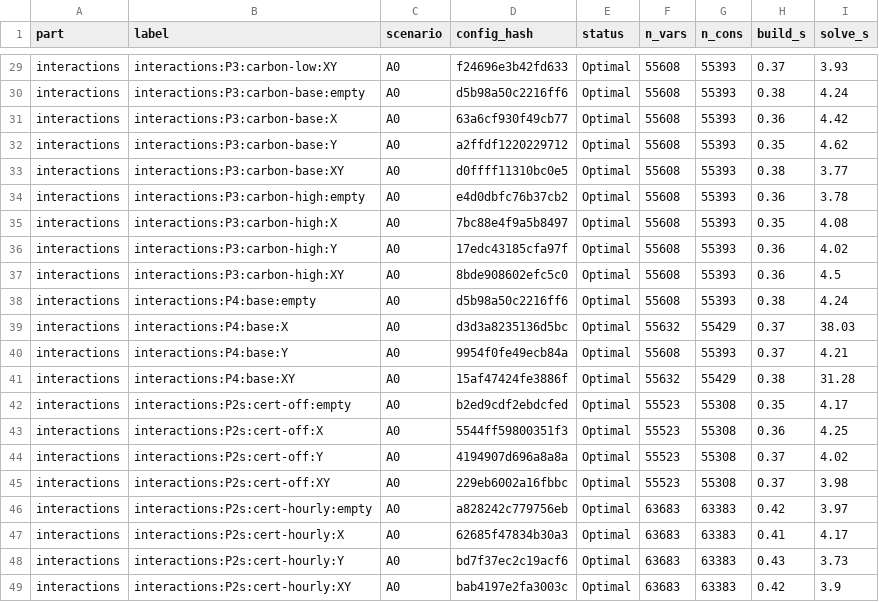
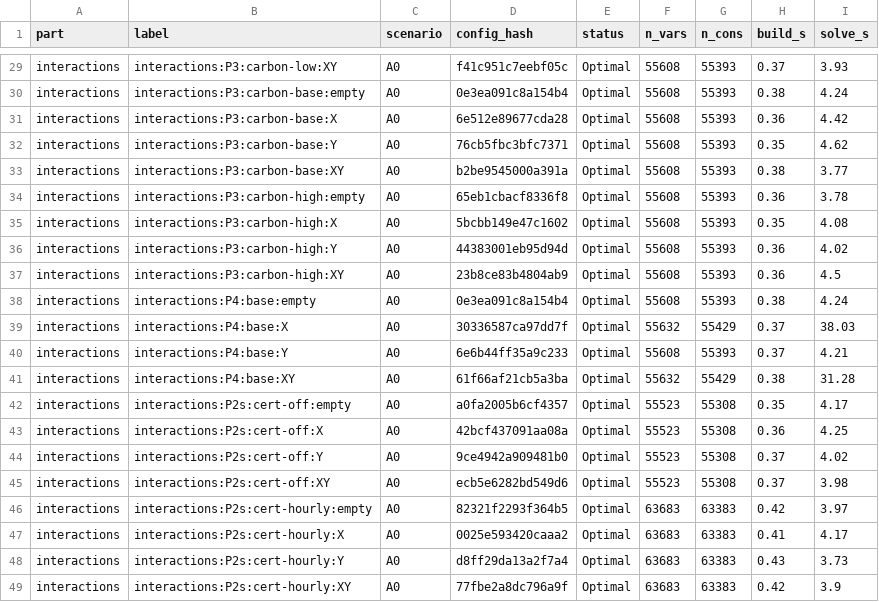
Before and after one commit to jtoyoha-ops/dc-decom, a CSV file: outputs/abc/run_log_interactions.csv, drawn as a sheet; only a part is shown, gaps mark what is left out; the diff covers the shown part only; the diff names each change by its address in the sheet, - before the commit and + after, or states it on an @@ line.

```diff
--- a/outputs/abc/run_log_interactions.csv
+++ b/outputs/abc/run_log_interactions.csv
-D29 (config_hash): f24696e3b42fd633
+D29 (config_hash): f41c951c7eebf05c
-D30 (config_hash): d5b98a50c2216ff6
+D30 (config_hash): 0e3ea091c8a154b4
-D31 (config_hash): 63a6cf930f49cb77
+D31 (config_hash): 6e512e89677cda28
-D32 (config_hash): a2ffdf1220229712
+D32 (config_hash): 76cb5fbc3bfc7371
-D33 (config_hash): d0ffff11310bc0e5
+D33 (config_hash): b2be9545000a391a
-D34 (config_hash): e4d0dbfc76b37cb2
+D34 (config_hash): 65eb1cbacf8336f8
-D35 (config_hash): 7bc88e4f9a5b8497
+D35 (config_hash): 5bcbb149e47c1602
-D36 (config_hash): 17edc43185cfa97f
+D36 (config_hash): 44383001eb95d94d
-D37 (config_hash): 8bde908602efc5c0
+D37 (config_hash): 23b8ce83b4804ab9
-D38 (config_hash): d5b98a50c2216ff6
+D38 (config_hash): 0e3ea091c8a154b4
-D39 (config_hash): d3d3a8235136d5bc
+D39 (config_hash): 30336587ca97dd7f
-D40 (config_hash): 9954f0fe49ecb84a
+D40 (config_hash): 6e6b44ff35a9c233
-D41 (config_hash): 15af47424fe3886f
+D41 (config_hash): 61f66af21cb5a3ba
-D42 (config_hash): b2ed9cdf2ebdcfed
+D42 (config_hash): a0fa2005b6cf4357
-D43 (config_hash): 5544ff59800351f3
+D43 (config_hash): 42bcf437091aa08a
-D44 (config_hash): 4194907d696a8a8a
+D44 (config_hash): 9ce4942a909481b0
-D45 (config_hash): 229eb6002a16fbbc
+D45 (config_hash): ecb5e6282bd549d6
-D46 (config_hash): a828242c779756eb
+D46 (config_hash): 82321f2293f364b5
-D47 (config_hash): 62685f47834b30a3
+D47 (config_hash): 0025e593420caaa2
-D48 (config_hash): bd7f37ec2c19acf6
+D48 (config_hash): d8ff29da13a2f7a4
-D49 (config_hash): bab4197e2fa3003c
+D49 (config_hash): 77fbe2a8dc796a9f
```
Also changed, not shown: 27 edited cells elsewhere in this file, outputs/abc/run_log_abc.csv, outputs/abc/run_log_b_minus_a0.csv, 17 other files.
